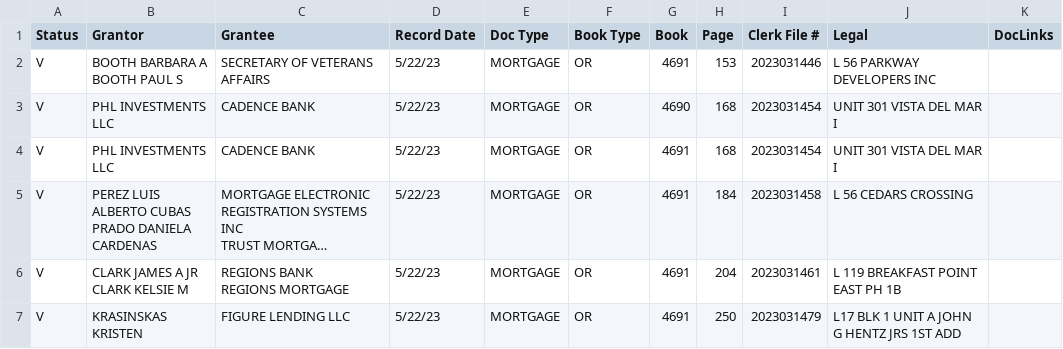
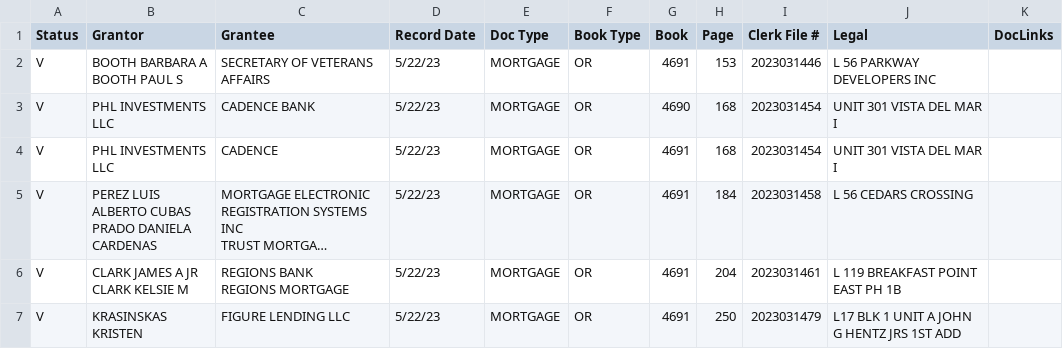
Before and after one commit to PManager1/Public_Record_Files-DataAnalysis, a CSV file: Bay_county_FL_5.csv, drawn as a sheet; long unchanged cells end in …; the diff names each change by its address in the sheet, - before the commit and + after, or states it on an @@ line.

```diff
--- a/Bay_county_FL_5.csv
+++ b/Bay_county_FL_5.csv
-C4 (Grantee): CADENCE BANK
+C4 (Grantee): CADENCE
```
Also changed, not shown: 9 other files.
